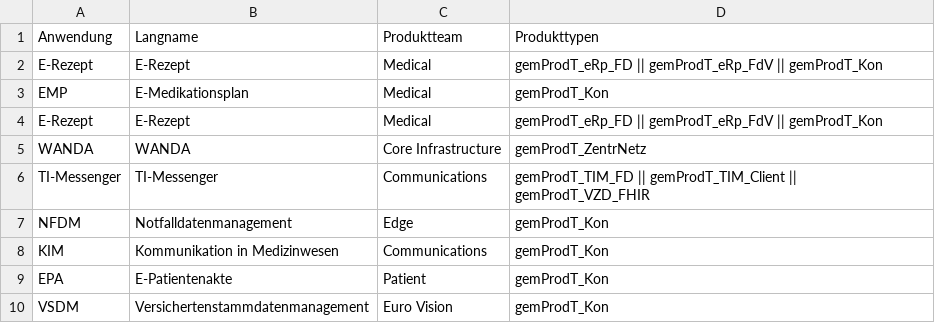
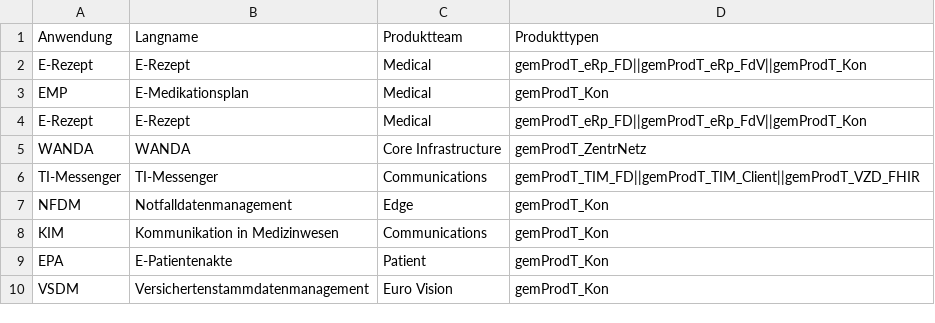
Before and after one commit to kitameg/Produktmodell, a CSV file: Insight/Anwendung.v2.csv, drawn as a sheet.

Commit message:
Update Anwendung.v2.csv

```diff
--- a/Insight/Anwendung.v2.csv
+++ b/Insight/Anwendung.v2.csv
@@ -1,7 +1,7 @@
 Anwendung;Langname;Produktteam;Produkttypen
-E-Rezept;E-Rezept;Medical;gemProdT_eRp_FD || gemProdT_eRp_FdV || gemProdT_Kon
+E-Rezept;E-Rezept;Medical;gemProdT_eRp_FD||gemProdT_eRp_FdV||gemProdT_Kon
 EMP;E-Medikationsplan;Medical;gemProdT_Kon
-E-Rezept;E-Rezept;Medical;gemProdT_eRp_FD || gemProdT_eRp_FdV || gemProdT_Kon
+E-Rezept;E-Rezept;Medical;gemProdT_eRp_FD||gemProdT_eRp_FdV||gemProdT_Kon
 WANDA;WANDA;Core Infrastructure;gemProdT_ZentrNetz
-TI-Messenger;TI-Messenger;Communications;gemProdT_TIM_FD || gemProdT_TIM_Client || gemProdT_VZD_FHIR
+TI-Messenger;TI-Messenger;Communications;gemProdT_TIM_FD||gemProdT_TIM_Client||gemProdT_VZD_FHIR
 NFDM;Notfalldatenmanagement;Edge;gemProdT_Kon
```
